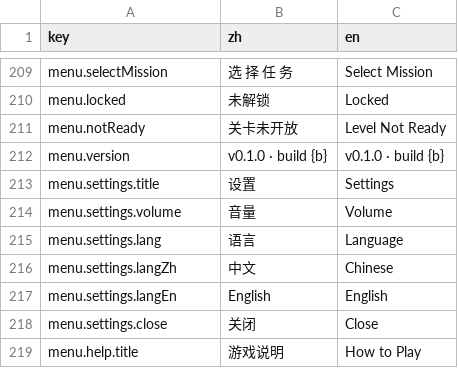
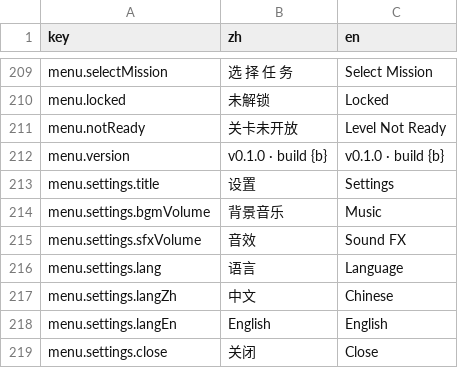
Before and after one commit to ls61117182/lostmoon, a CSV file: data/lang.csv, drawn as a sheet; only a part is shown, gaps mark what is left out; the shorter side is filled out with more unchanged rows.

```diff
--- a/data/lang.csv
+++ b/data/lang.csv
@@ -213,3 +213,4 @@ menu.version,v0.1.0 · build {b},v0.1.0 · build {b}
 menu.settings.title,设置,Settings
-menu.settings.volume,音量,Volume
+menu.settings.bgmVolume,背景音乐,Music
+menu.settings.sfxVolume,音效,Sound FX
 menu.settings.lang,语言,Language
```
Also changed, not shown: 24 other files.
